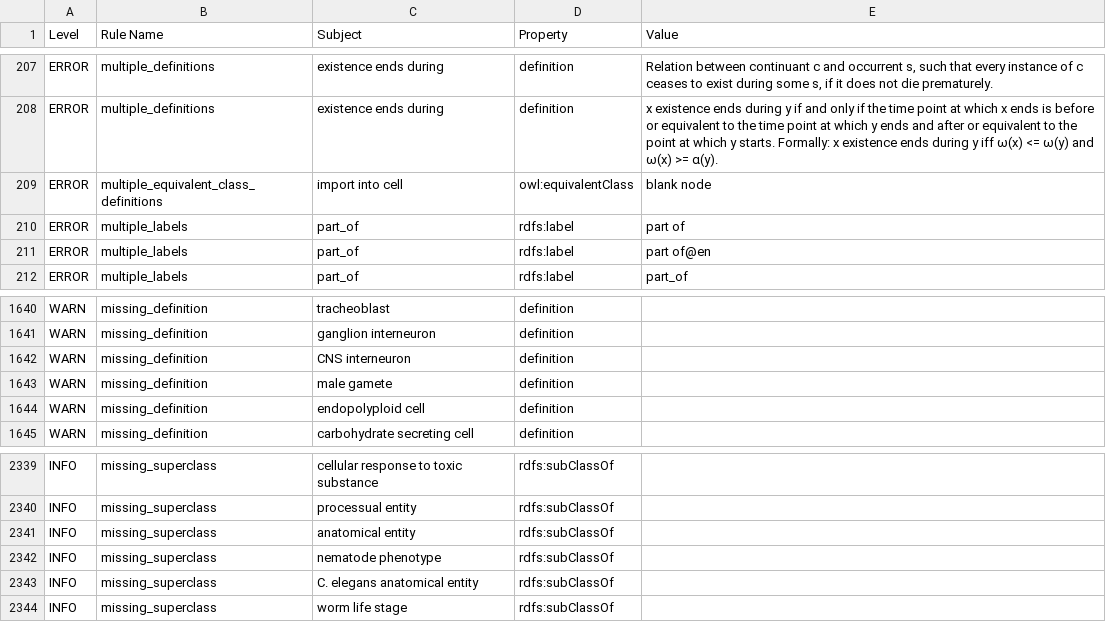
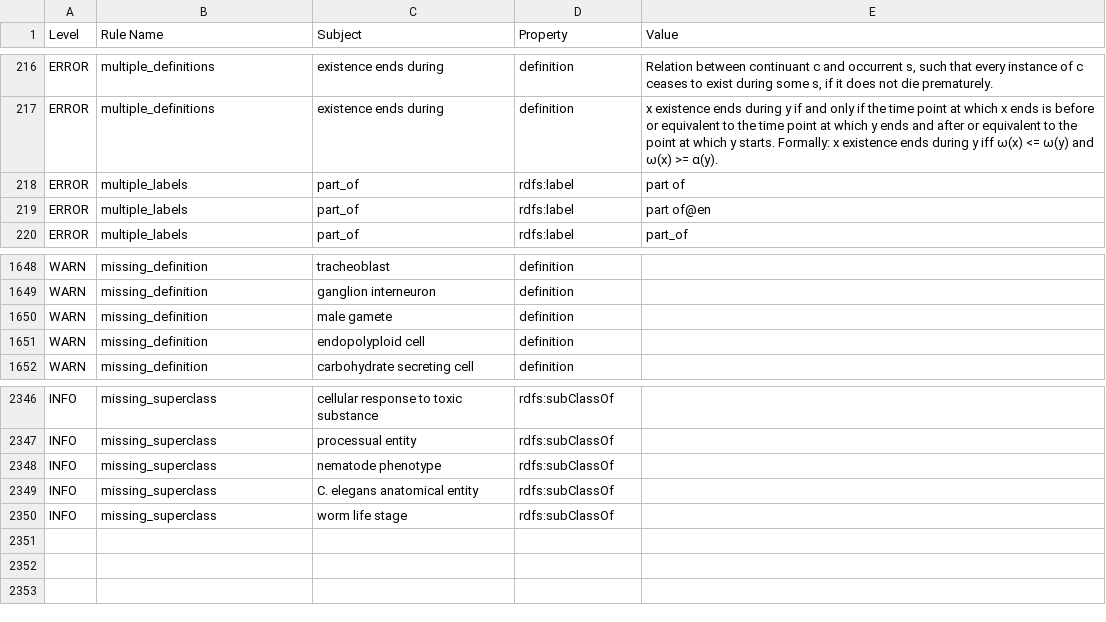
Before and after one commit to obophenotype/c-elegans-phenotype-ontology, a TSV file: src/ontology/reports/wbphenotype.owl-obo-report.tsv, drawn as a sheet; only a part is shown, gaps mark what is left out; the diff covers the shown part only.

```diff
--- a/src/ontology/reports/wbphenotype.owl-obo-report.tsv
+++ b/src/ontology/reports/wbphenotype.owl-obo-report.tsv
@@ -211,3 +220,2 @@ ERROR	multiple_definitions	existence ends during	definition	Relation between con
 ERROR	multiple_definitions	existence ends during	definition	x existence ends during y if and only if the time point at which x ends is before or equivalent to the time point at which y ends and after or equivalent to the point at which y starts. Formally: x existence ends during y iff ω(x) <= ω(y) and ω(x) >= α(y).
-ERROR	multiple_equivalent_class_definitions	import into cell	owl:equivalentClass	blank node
 ERROR	multiple_labels	part_of	rdfs:label	part of
@@ -1668,3 +1676,2 @@ WARN	missing_definition	tracheoblast	definition
 WARN	missing_definition	ganglion interneuron	definition	
-WARN	missing_definition	CNS interneuron	definition	
 WARN	missing_definition	male gamete	definition	
@@ -2368,3 +2375,2 @@ INFO	missing_superclass	cellular response to toxic substance	rdfs:subClassOf
 INFO	missing_superclass	processual entity	rdfs:subClassOf	
-INFO	missing_superclass	anatomical entity	rdfs:subClassOf	
 INFO	missing_superclass	nematode phenotype	rdfs:subClassOf	
```
Also changed, not shown: 10 added rows and 1 removed row elsewhere in this file, 26 other files.
